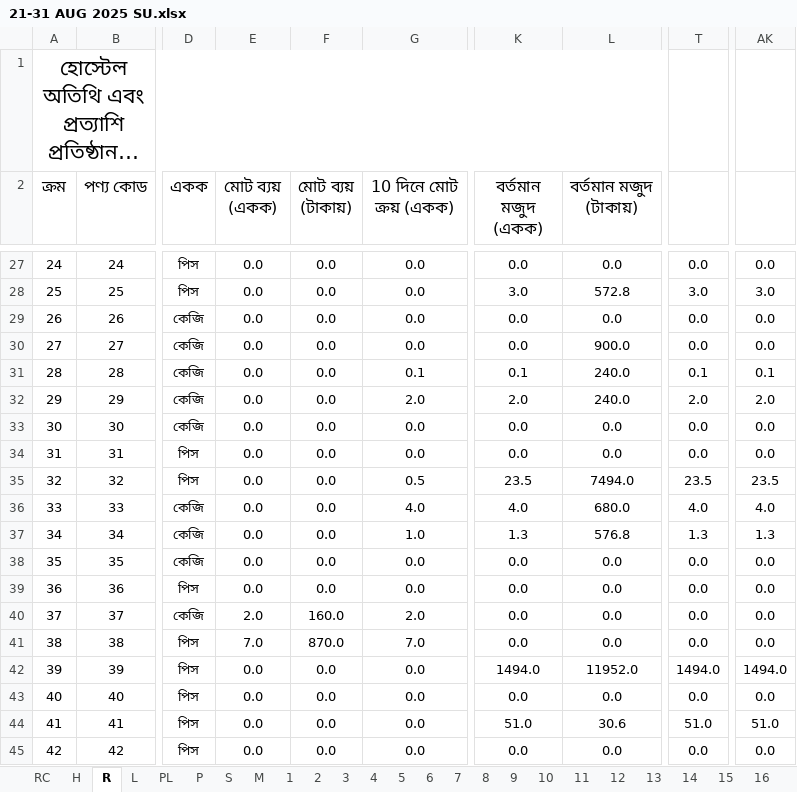
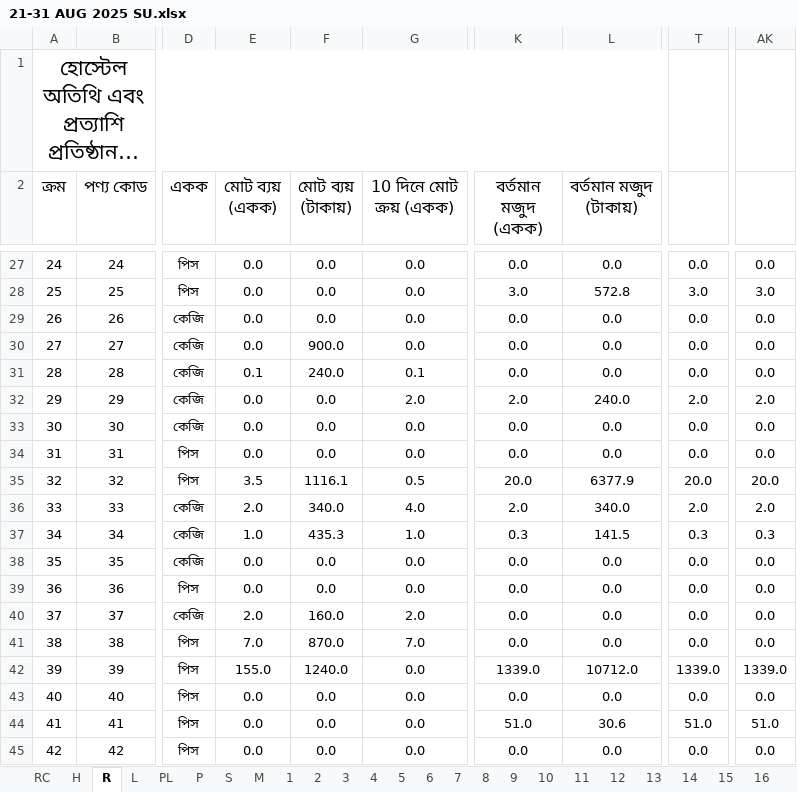
Before and after one commit to nshamim2026/office, an Excel workbook: Store/08-2025 STORE GH/21-31 AUG 2025 SU.xlsx, sheet R, drawn as a sheet; only a part is shown, gaps mark what is left out; long unchanged cells end in …; values as stored, in another font and other column widths than the file's, no borders; conditional formats not drawn; the diff covers the shown part only; the diff names each change by its address in the sheet, - before the commit and + after, or states it on an @@ line.

```diff
--- a/Store/08-2025 STORE GH/21-31 AUG 2025 SU.xlsx (sheet R)
+++ b/Store/08-2025 STORE GH/21-31 AUG 2025 SU.xlsx (sheet R)
-F30 (মোট ব্যয় (টাকায়)): 0.0
+F30 (মোট ব্যয় (টাকায়)): 900.0
-L30 (বর্তমান মজুদ (টাকায়)): 900.0
+L30 (বর্তমান মজুদ (টাকায়)): 0.0
-E31 (মোট ব্যয় (একক)): 0.0
+E31 (মোট ব্যয় (একক)): 0.1
-F31 (মোট ব্যয় (টাকায়)): 0.0
+F31 (মোট ব্যয় (টাকায়)): 240.0
-K31 (বর্তমান মজুদ (একক)): 0.1
+K31 (বর্তমান মজুদ (একক)): 0.0
-L31 (বর্তমান মজুদ (টাকায়)): 240.0
+L31 (বর্তমান মজুদ (টাকায়)): 0.0
-T31: 0.1
+T31: 0.0
-AK31: 0.1
+AK31: 0.0
-E35 (মোট ব্যয় (একক)): 0.0
+E35 (মোট ব্যয় (একক)): 3.5
-F35 (মোট ব্যয় (টাকায়)): 0.0
+F35 (মোট ব্যয় (টাকায়)): 1116.1
-K35 (বর্তমান মজুদ (একক)): 23.5
+K35 (বর্তমান মজুদ (একক)): 20.0
-L35 (বর্তমান মজুদ (টাকায়)): 7494.0
+L35 (বর্তমান মজুদ (টাকায়)): 6377.9
-T35: 23.5
+T35: 20.0
-AK35: 23.5
+AK35: 20.0
-E36 (মোট ব্যয় (একক)): 0.0
+E36 (মোট ব্যয় (একক)): 2.0
-F36 (মোট ব্যয় (টাকায়)): 0.0
+F36 (মোট ব্যয় (টাকায়)): 340.0
-K36 (বর্তমান মজুদ (একক)): 4.0
+K36 (বর্তমান মজুদ (একক)): 2.0
-L36 (বর্তমান মজুদ (টাকায়)): 680.0
+L36 (বর্তমান মজুদ (টাকায়)): 340.0
-T36: 4.0
+T36: 2.0
-AK36: 4.0
+AK36: 2.0
-E37 (মোট ব্যয় (একক)): 0.0
+E37 (মোট ব্যয় (একক)): 1.0
-F37 (মোট ব্যয় (টাকায়)): 0.0
+F37 (মোট ব্যয় (টাকায়)): 435.3
-K37 (বর্তমান মজুদ (একক)): 1.3
+K37 (বর্তমান মজুদ (একক)): 0.3
-L37 (বর্তমান মজুদ (টাকায়)): 576.8
+L37 (বর্তমান মজুদ (টাকায়)): 141.5
-T37: 1.3
+T37: 0.3
-AK37: 1.3
+AK37: 0.3
-E42 (মোট ব্যয় (একক)): 0.0
+E42 (মোট ব্যয় (একক)): 155.0
-F42 (মোট ব্যয় (টাকায়)): 0.0
+F42 (মোট ব্যয় (টাকায়)): 1240.0
-K42 (বর্তমান মজুদ (একক)): 1494.0
+K42 (বর্তমান মজুদ (একক)): 1339.0
-L42 (বর্তমান মজুদ (টাকায়)): 11952.0
+L42 (বর্তমান মজুদ (টাকায়)): 10712.0
-T42: 1494.0
+T42: 1339.0
-AK42: 1494.0
+AK42: 1339.0
```
Also changed, not shown: 432 edited cells elsewhere in this sheet, sheet S, sheet PA9, sheet PA11, sheet PA8, sheet PA10, sheet P, 8 more sheets, hidden cells.
